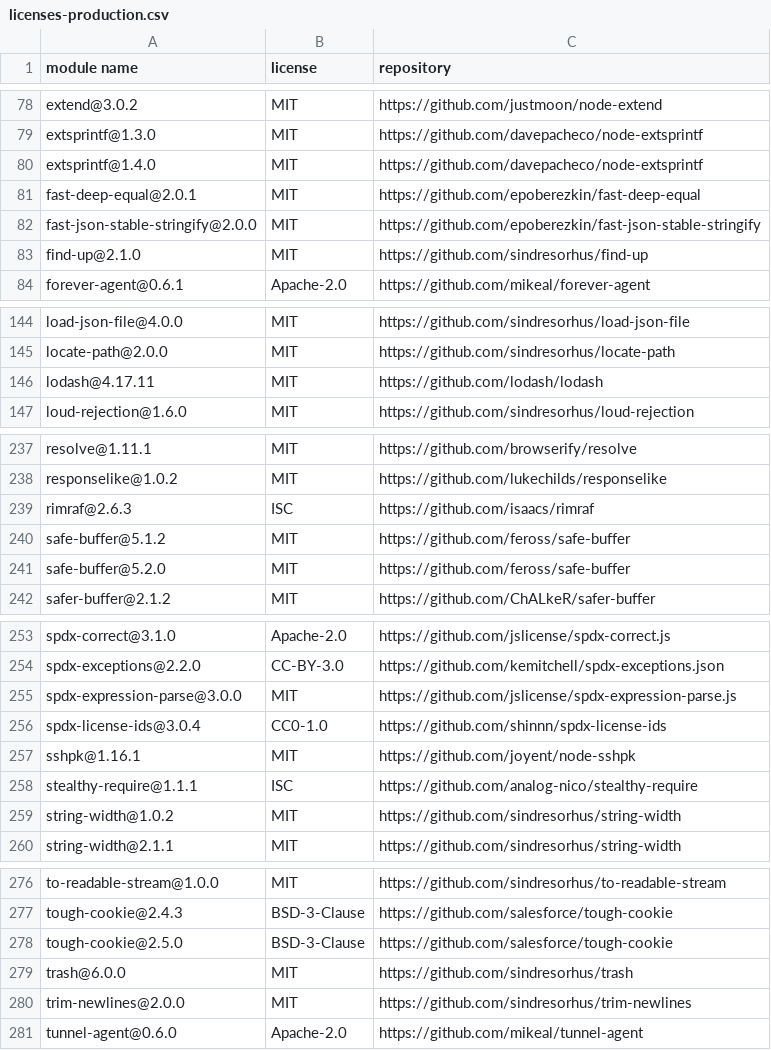
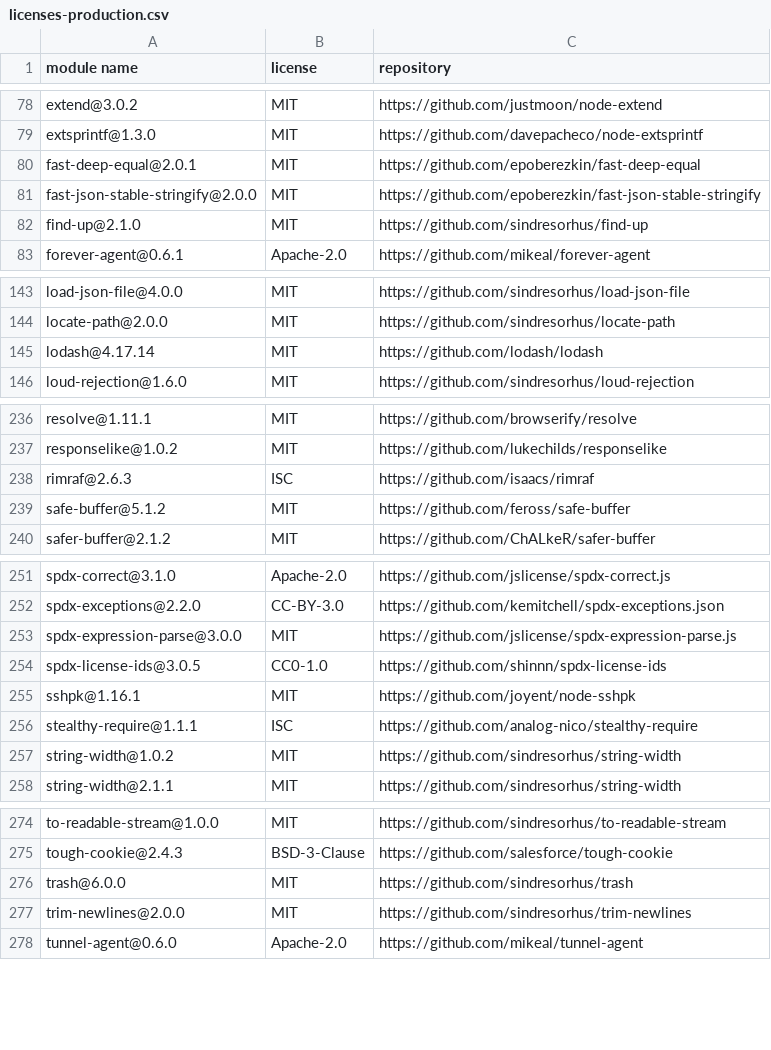
Before and after one commit to iTonyYo/gitin, a CSV file: docs/licenses-production.csv, drawn as a sheet; only a part is shown, gaps mark what is left out.

```diff
--- a/docs/licenses-production.csv
+++ b/docs/licenses-production.csv
@@ -79,3 +79,2 @@
 "extsprintf@1.3.0","MIT","https://github.com/davepacheco/node-extsprintf"
-"extsprintf@1.4.0","MIT","https://github.com/davepacheco/node-extsprintf"
 "fast-deep-equal@2.0.1","MIT","https://github.com/epoberezkin/fast-deep-equal"
@@ -145,3 +144,3 @@
 "locate-path@2.0.0","MIT","https://github.com/sindresorhus/locate-path"
-"lodash@4.17.11","MIT","https://github.com/lodash/lodash"
+"lodash@4.17.14","MIT","https://github.com/lodash/lodash"
 "loud-rejection@1.6.0","MIT","https://github.com/sindresorhus/loud-rejection"
@@ -240,3 +239,2 @@
 "safe-buffer@5.1.2","MIT","https://github.com/feross/safe-buffer"
-"safe-buffer@5.2.0","MIT","https://github.com/feross/safe-buffer"
 "safer-buffer@2.1.2","MIT","https://github.com/ChALkeR/safer-buffer"
@@ -255,3 +253,3 @@
 "spdx-expression-parse@3.0.0","MIT","https://github.com/jslicense/spdx-expression-parse.js"
-"spdx-license-ids@3.0.4","CC0-1.0","https://github.com/shinnn/spdx-license-ids"
+"spdx-license-ids@3.0.5","CC0-1.0","https://github.com/shinnn/spdx-license-ids"
 "sshpk@1.16.1","MIT","https://github.com/joyent/node-sshpk"
@@ -277,3 +275,2 @@
 "tough-cookie@2.4.3","BSD-3-Clause","https://github.com/salesforce/tough-cookie"
-"tough-cookie@2.5.0","BSD-3-Clause","https://github.com/salesforce/tough-cookie"
 "trash@6.0.0","MIT","https://github.com/sindresorhus/trash"
```
Also changed, not shown: docs/licenses-development.csv, 4 other files.
